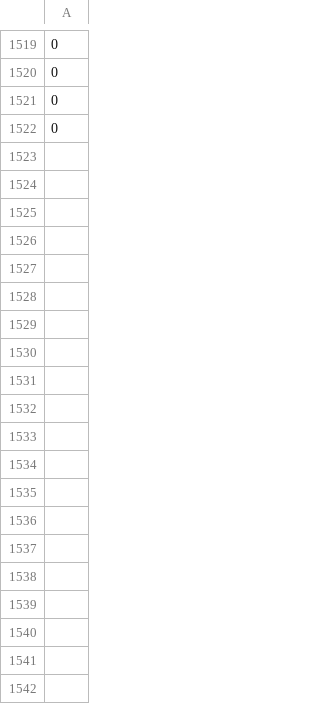
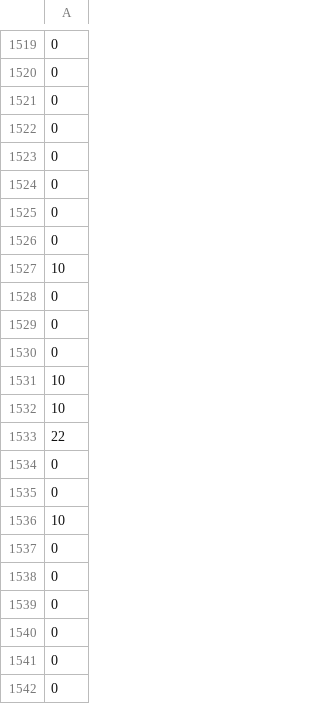
Before and after one commit to JasperSrrzn/thesis_kuleuven, a CSV file: Search/results_transe_200_all.csv, drawn as a sheet; only a part is shown, gaps mark what is left out; the diff covers the shown part only.

```diff
--- a/Search/results_transe_200_all.csv
+++ b/Search/results_transe_200_all.csv
@@ -1522 +1522,21 @@
 0
+0
+0
+0
+0
+10
+0
+0
+0
+10
+10
+22
+0
+0
+10
+0
+0
+0
+0
+0
+0
```
Also changed, not shown: 78 added rows elsewhere in this file, 1 other file.
